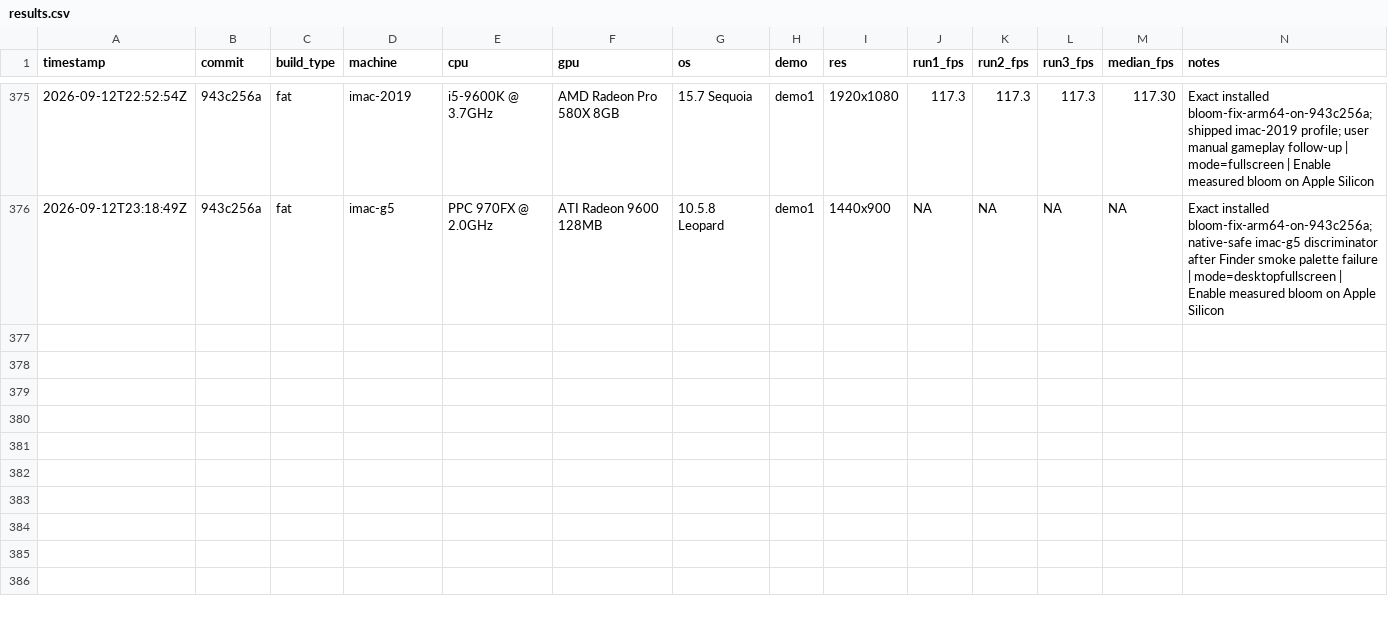
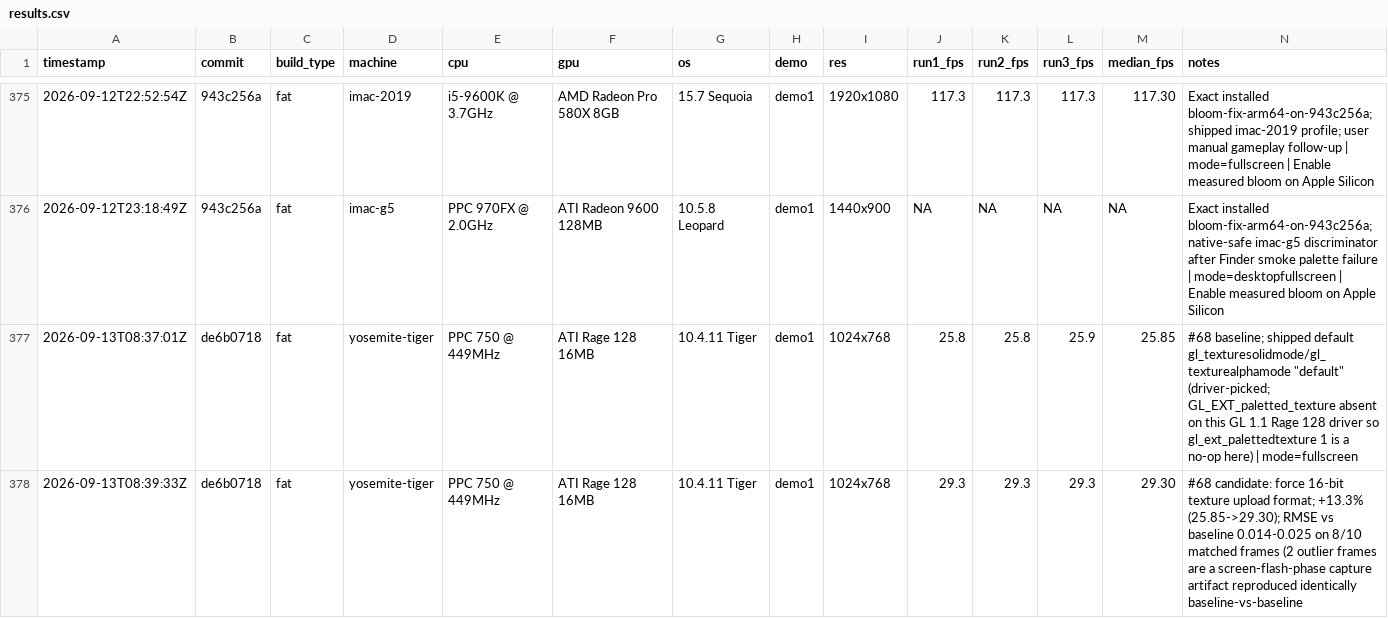
Before and after one commit to matthewdeaves/old-mac-quake2, a CSV file: benchmarks/results.csv, drawn as a sheet; only a part is shown, gaps mark what is left out; rows hold the shown columns only; the diff names each change by its address in the sheet, - before the commit and + after, or states it on an @@ line.

Commit message:
G3: force 16-bit texture upload format, +13.3% fps, no visible regression
yosemite/yosemite-tiger's Rage 128 (GL 1.1 ATI-1.4.4) has neither
GL_EXT_paletted_texture nor GL_EXT_shared_texture_palette (confirmed via
a live GL_EXTENSIONS probe today), so gl_ext_palettedtexture 1 has always
been a no-op on this hardware and texture uploads fall through to
gl_texturesolidmode/gl_texturealphamode "default" (driver picks the
internal format). Forcing GL_RGB5/GL_RGBA4 explicitly halves the
per-texel storage width without changing texel count, mip filtering,
picmip or any other quality knob already tuned in this file.

Bench (yosemite-tiger, demo1, 1024x768, bit-identical across 3 runs each):
  default (baseline)              25.85 fps
  GL_RGB5 / GL_RGBA4 (candidate)  29.30 fps   +13.3%

Visual check: 10-frame screenshot A/B, RMSE 0.014-0.025 on 8/10 matched
frames (minor, expected 16-bit quantization, no structural difference on
eyeball inspection). The other 2 frames showed a much larger RMSE in
BOTH the baseline-vs-candidate AND a baseline-vs-baseline control run
with identical values, isolating it to a transient screen-flash effect
landing at a different fade phase between runs -- not a regression.

Kept. Refs #68

```diff
--- a/benchmarks/results.csv
+++ b/benchmarks/results.csv
+row 377: 2026-09-13T08:37:01Z | de6b0718 | fat | yosemite-tiger | PPC 750 @ 449MHz | ATI Rage 128 16MB | 10.4.11 Tiger | demo1 | 1024x768 | 25.8 | 25.8 | 25.9 | 25.85 | #68 baseline; shipped default gl_texturesolidmode/gl_texturealphamode "default" (driver-picked; GL_EXT_paletted_texture absent on this GL 1.1 Rage 128 driver so gl_ext_palettedtexture 1 is a no-op here) | mode=fullscreen
+row 378: 2026-09-13T08:39:33Z | de6b0718 | fat | yosemite-tiger | PPC 750 @ 449MHz | ATI Rage 128 16MB | 10.4.11 Tiger | demo1 | 1024x768 | 29.3 | 29.3 | 29.3 | 29.30 | #68 candidate: force 16-bit texture upload format; +13.3% (25.85->29.30); RMSE vs baseline 0.014-0.025 on 8/10 matched frames (2 outlier frames are a screen-flash-phase capture artifact reproduced identically baseline-vs-baseline
```
Also changed, not shown: 7 other files.
